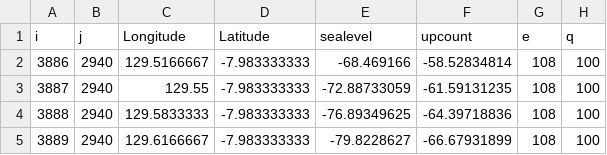
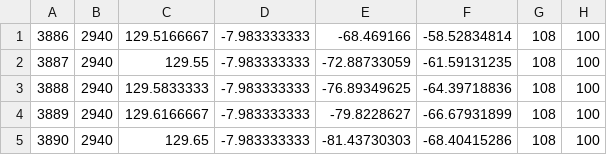
Before and after one commit to drivebarucaca-ux/ii, a CSV file: dataterfilter2.csv, drawn as a sheet; only a part is shown; the shorter side is filled out with more unchanged rows; the diff names each change by its address in the sheet, - before the commit and + after, or states it on an @@ line.

Commit message:
Update dataterfilter2.csv

```diff
--- a/dataterfilter2.csv
+++ b/dataterfilter2.csv
-row 1: i | j | Longitude | Latitude | sealevel | upcount | e | q
```
